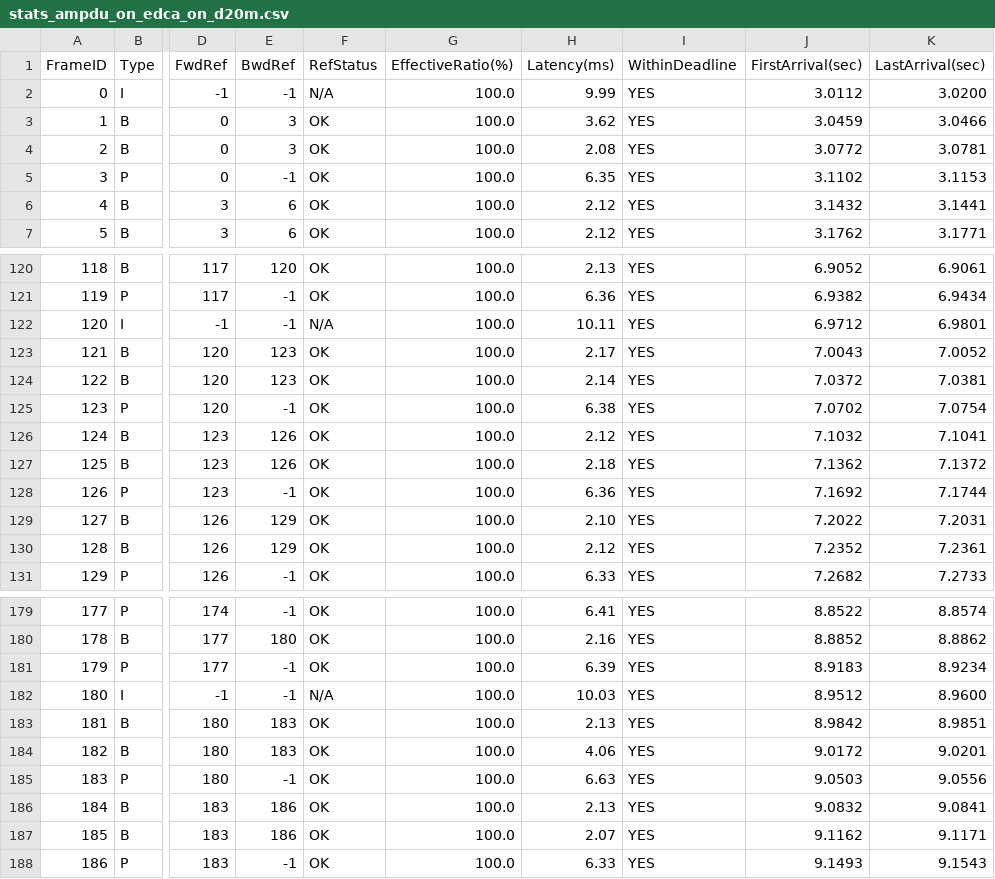
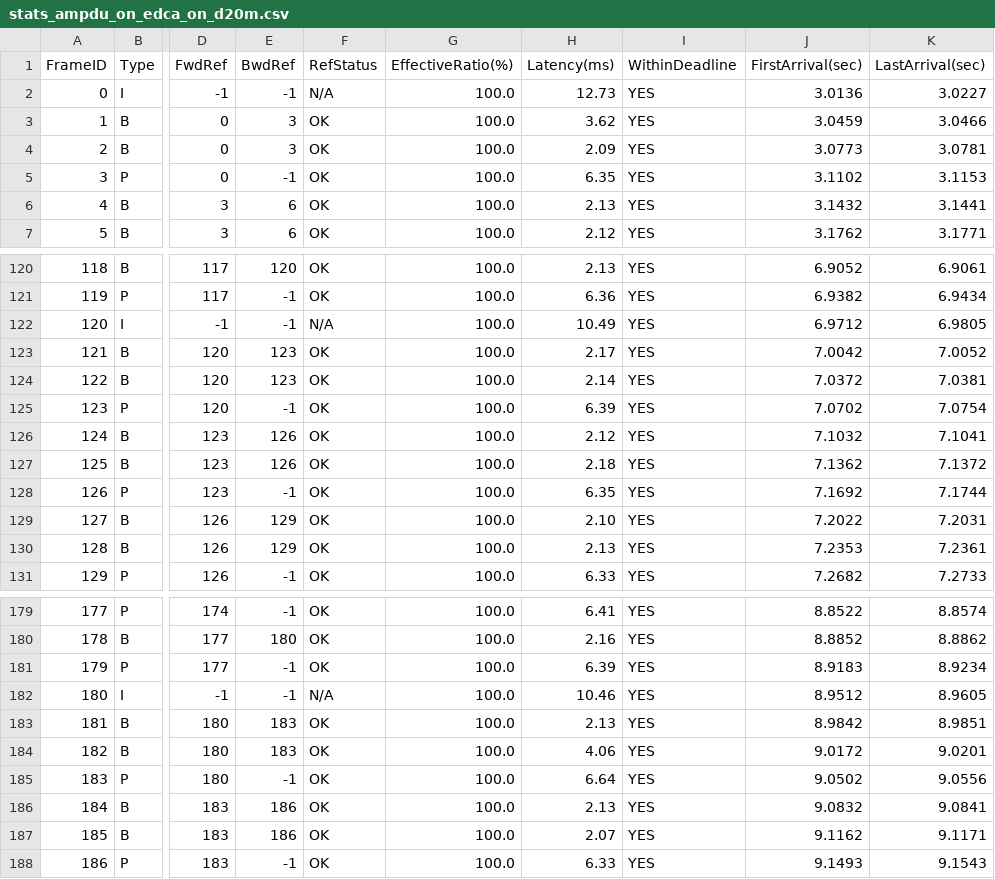
Before and after one commit to akira161803/video-stream-simulation, a CSV file: video-sim-log/stats_ampdu_on_edca_on_d20m.csv, drawn as a sheet; only a part is shown, gaps mark what is left out; the diff covers the shown part only; the diff names each change by its address in the sheet, - before the commit and + after, or states it on an @@ line.

```diff
--- a/video-sim-log/stats_ampdu_on_edca_on_d20m.csv
+++ b/video-sim-log/stats_ampdu_on_edca_on_d20m.csv
-H2 (Latency(ms)): 9.99
+H2 (Latency(ms)): 12.73
-J2 (FirstArrival(sec)): 3.0112
+J2 (FirstArrival(sec)): 3.0136
-K2 (LastArrival(sec)): 3.0200
+K2 (LastArrival(sec)): 3.0227
-H4 (Latency(ms)): 2.08
+H4 (Latency(ms)): 2.09
-J4 (FirstArrival(sec)): 3.0772
+J4 (FirstArrival(sec)): 3.0773
-H6 (Latency(ms)): 2.12
+H6 (Latency(ms)): 2.13
-H122 (Latency(ms)): 10.11
+H122 (Latency(ms)): 10.49
-K122 (LastArrival(sec)): 6.9801
+K122 (LastArrival(sec)): 6.9805
-J123 (FirstArrival(sec)): 7.0043
+J123 (FirstArrival(sec)): 7.0042
-H125 (Latency(ms)): 6.38
+H125 (Latency(ms)): 6.39
-H128 (Latency(ms)): 6.36
+H128 (Latency(ms)): 6.35
-H130 (Latency(ms)): 2.12
+H130 (Latency(ms)): 2.13
-J130 (FirstArrival(sec)): 7.2352
+J130 (FirstArrival(sec)): 7.2353
-H182 (Latency(ms)): 10.03
+H182 (Latency(ms)): 10.46
-K182 (LastArrival(sec)): 8.9600
+K182 (LastArrival(sec)): 8.9605
-H185 (Latency(ms)): 6.63
+H185 (Latency(ms)): 6.64
-J185 (FirstArrival(sec)): 9.0503
+J185 (FirstArrival(sec)): 9.0502
```
Also changed, not shown: 2 edited cells elsewhere in this file, video-sim-log/packet_log_ampdu_on_edca_on_d20m.csv, video-sim-log/qos_log_ampdu_on_edca_on_d20m.csv, 2 other files.
